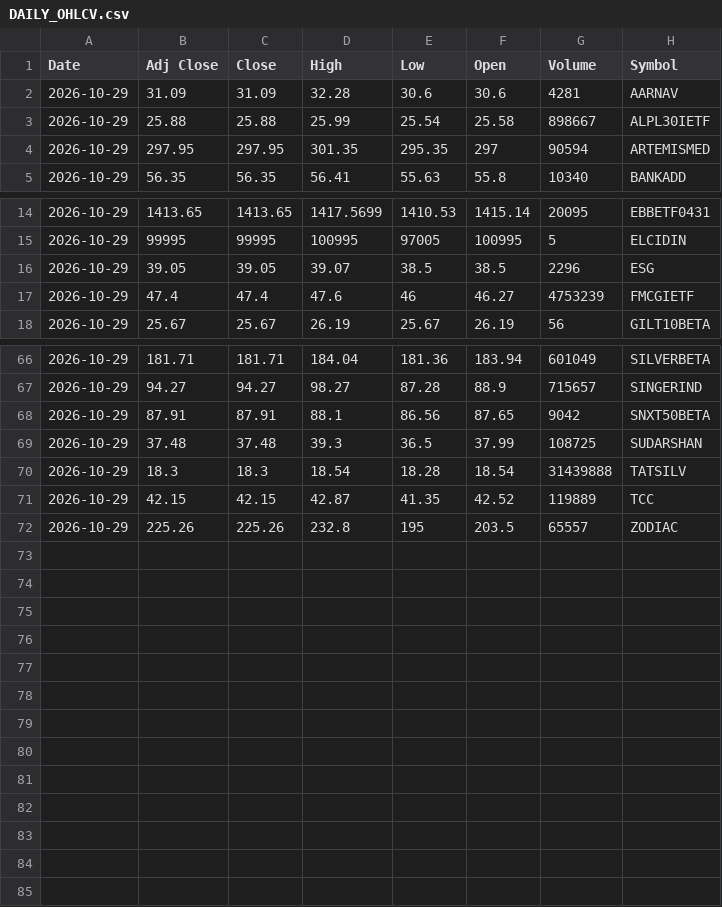
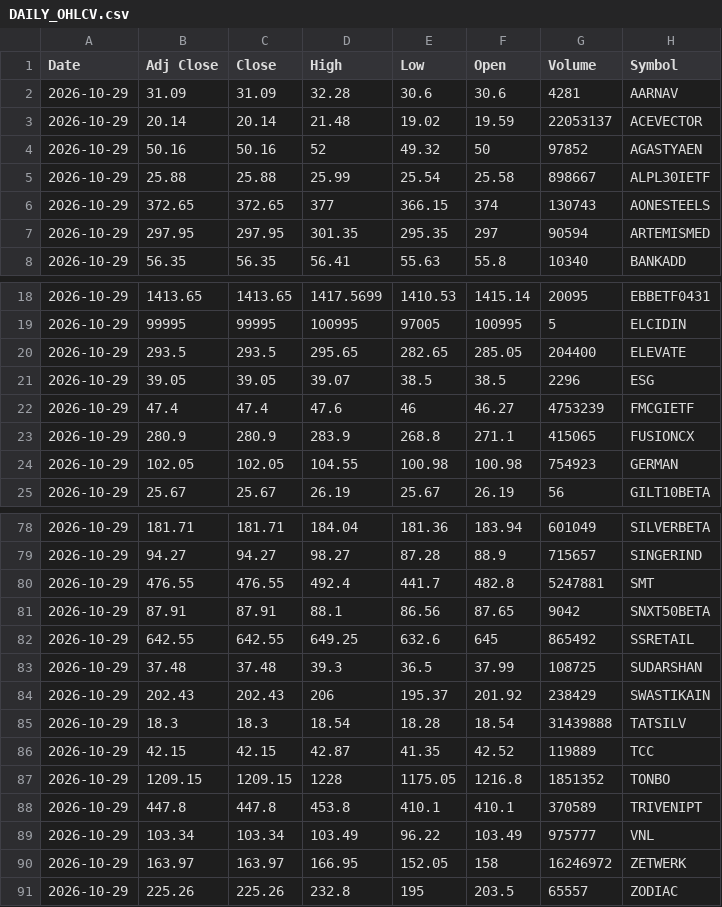
Before and after one commit to VarunNeel/alphatrace, a CSV file: ohlcv/DAILY_OHLCV.csv, drawn as a sheet; only a part is shown, gaps mark what is left out; the diff covers the shown part only.

Commit message:
OHLCV 2026-10-29

```diff
--- a/ohlcv/DAILY_OHLCV.csv
+++ b/ohlcv/DAILY_OHLCV.csv
@@ -2,3 +2,6 @@ Date,Adj Close,Close,High,Low,Open,Volume,Symbol
 2026-10-29,31.09,31.09,32.28,30.6,30.6,4281,AARNAV
+2026-10-29,20.14,20.14,21.48,19.02,19.59,22053137,ACEVECTOR
+2026-10-29,50.16,50.16,52,49.32,50,97852,AGASTYAEN
 2026-10-29,25.88,25.88,25.99,25.54,25.58,898667,ALPL30IETF
+2026-10-29,372.65,372.65,377,366.15,374,130743,AONESTEELS
 2026-10-29,297.95,297.95,301.35,295.35,297,90594,ARTEMISMED
@@ -15,4 +19,7 @@ Date,Adj Close,Close,High,Low,Open,Volume,Symbol
 2026-10-29,99995,99995,100995,97005,100995,5,ELCIDIN
+2026-10-29,293.5,293.5,295.65,282.65,285.05,204400,ELEVATE
 2026-10-29,39.05,39.05,39.07,38.5,38.5,2296,ESG
 2026-10-29,47.4,47.4,47.6,46,46.27,4753239,FMCGIETF
+2026-10-29,280.9,280.9,283.9,268.8,271.1,415065,FUSIONCX
+2026-10-29,102.05,102.05,104.55,100.98,100.98,754923,GERMAN
 2026-10-29,25.67,25.67,26.19,25.67,26.19,56,GILT10BETA
@@ -67,6 +79,13 @@ Date,Adj Close,Close,High,Low,Open,Volume,Symbol
 2026-10-29,94.27,94.27,98.27,87.28,88.9,715657,SINGERIND
+2026-10-29,476.55,476.55,492.4,441.7,482.8,5247881,SMT
 2026-10-29,87.91,87.91,88.1,86.56,87.65,9042,SNXT50BETA
+2026-10-29,642.55,642.55,649.25,632.6,645,865492,SSRETAIL
 2026-10-29,37.48,37.48,39.3,36.5,37.99,108725,SUDARSHAN
+2026-10-29,202.43,202.43,206,195.37,201.92,238429,SWASTIKAIN
 2026-10-29,18.3,18.3,18.54,18.28,18.54,31439888,TATSILV
 2026-10-29,42.15,42.15,42.87,41.35,42.52,119889,TCC
+2026-10-29,1209.15,1209.15,1228,1175.05,1216.8,1851352,TONBO
+2026-10-29,447.8,447.8,453.8,410.1,410.1,370589,TRIVENIPT
+2026-10-29,103.34,103.34,103.49,96.22,103.49,975777,VNL
+2026-10-29,163.97,163.97,166.95,152.05,158,16246972,ZETWERK
 2026-10-29,225.26,225.26,232.8,195,203.5,65557,ZODIAC
```
Also changed, not shown: 6 added rows elsewhere in this file, ohlcv/daily/2026-10-29.csv, 2 other files.
